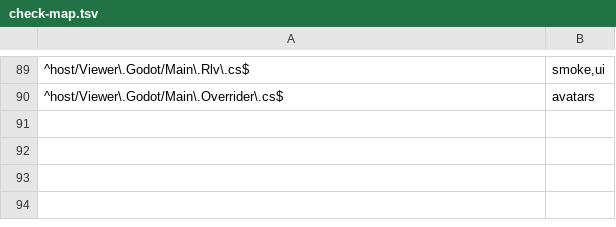
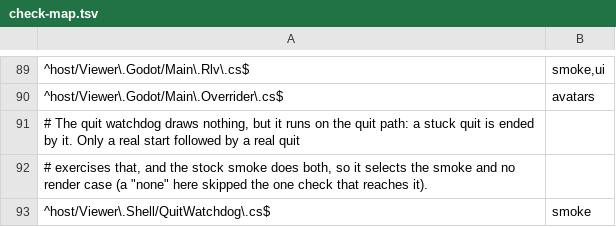
Before and after one commit to JohnLegionH/reverie-viewer, a TSV file: tools/check-map.tsv, drawn as a sheet; only a part is shown, gaps mark what is left out.

Commit message:
Check map: the quit watchdog selects the stock smoke
QuitWatchdog.cs draws nothing, but it runs on the quit path, which only a real start and quit exercise, and the stock smoke does both.
It is now placed in the smoke area with a reason in the map, and a selector test pins it: smoke, no render case, not unplaced.

```diff
--- a/tools/check-map.tsv
+++ b/tools/check-map.tsv
@@ -90 +90,4 @@
 ^host/Viewer\.Godot/Main\.Overrider\.cs$	avatars
+# The quit watchdog draws nothing, but it runs on the quit path: a stuck quit is ended by it. Only a real start followed by a real quit
+# exercises that, and the stock smoke does both, so it selects the smoke and no render case (a "none" here skipped the one check that reaches it).
+^host/Viewer\.Shell/QuitWatchdog\.cs$	smoke
```
Also changed, not shown: 1 other file.
